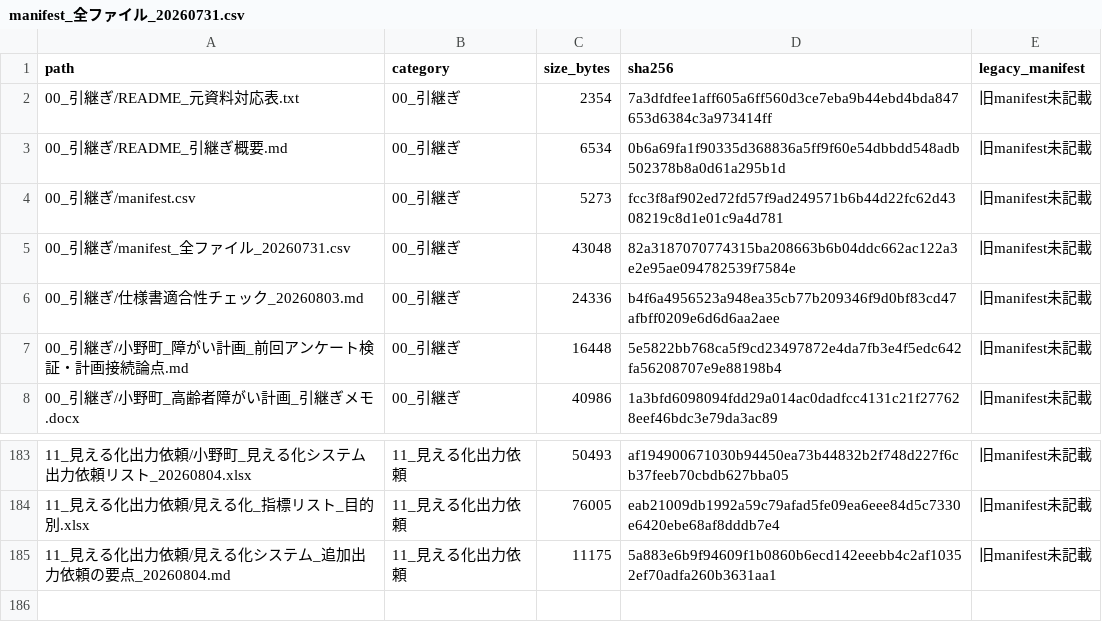
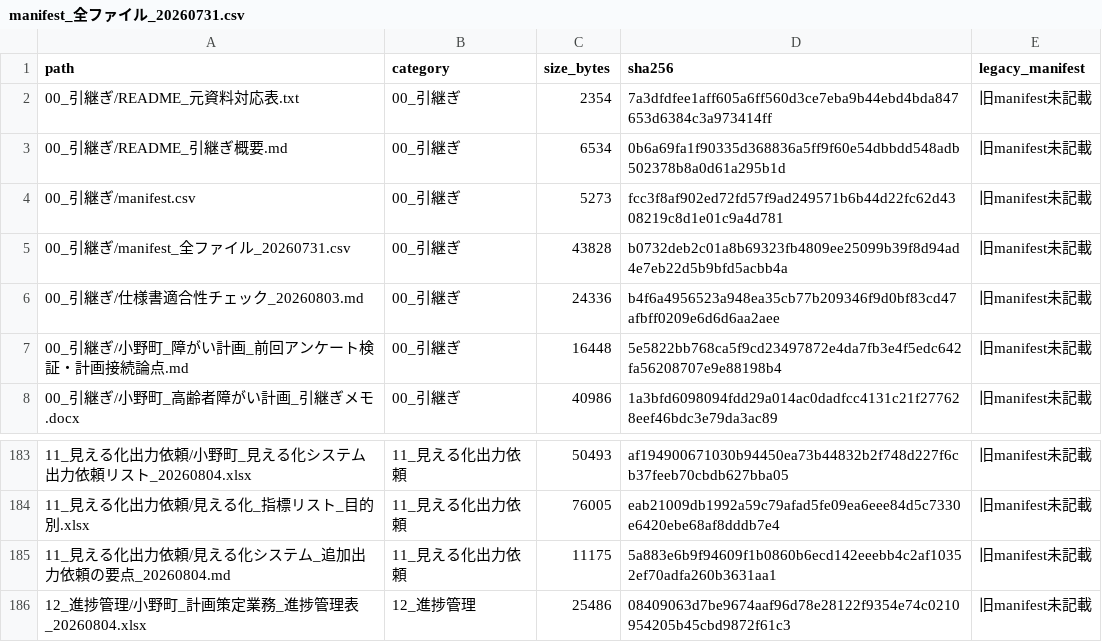
Before and after one commit to ryowakayama-gif/repository, a CSV file: 小野町_引継ぎ_整理済/00_引継ぎ/manifest_全ファイル_20260731.csv, drawn as a sheet; only a part is shown, gaps mark what is left out.

```diff
--- a/小野町_引継ぎ_整理済/00_引継ぎ/manifest_全ファイル_20260731.csv
+++ b/小野町_引継ぎ_整理済/00_引継ぎ/manifest_全ファイル_20260731.csv
@@ -4,3 +4,3 @@
 00_引継ぎ/manifest.csv,00_引継ぎ,5273,fcc3f8af902ed72fd57f9ad249571b6b44d22fc62d4308219c8d1e01c9a4d781,旧manifest未記載
-00_引継ぎ/manifest_全ファイル_20260731.csv,00_引継ぎ,43048,82a3187070774315ba208663b6b04ddc662ac122a3e2e95ae094782539f7584e,旧manifest未記載
+00_引継ぎ/manifest_全ファイル_20260731.csv,00_引継ぎ,43828,b0732deb2c01a8b69323fb4809ee25099b39f8d94ad4e7eb22d5b9bfd5acbb4a,旧manifest未記載
 00_引継ぎ/仕様書適合性チェック_20260803.md,00_引継ぎ,24336,b4f6a4956523a948ea35cb77b209346f9d0bf83cd47afbff0209e6d6d6aa2aee,旧manifest未記載
@@ -185 +185,2 @@
 11_見える化出力依頼/見える化システム_追加出力依頼の要点_20260804.md,11_見える化出力依頼,11175,5a883e6b9f94609f1b0860b6ecd142eeebb4c2af10352ef70adfa260b3631aa1,旧manifest未記載
+12_進捗管理/小野町_計画策定業務_進捗管理表_20260804.xlsx,12_進捗管理,25486,08409063d7be9674aaf96d78e28122f9354e74c0210954205b45cbd9872f61c3,旧manifest未記載
```
Also changed, not shown: 2 other files.
